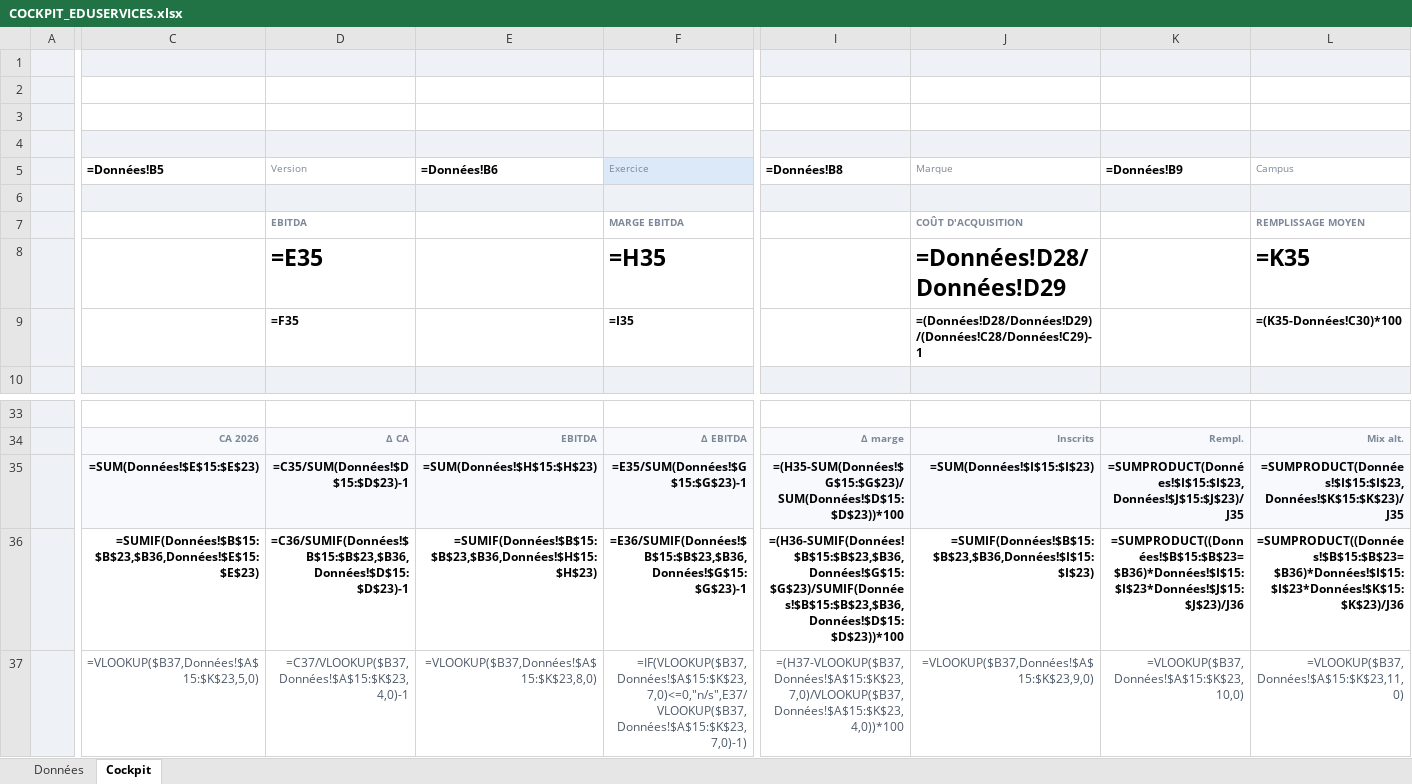
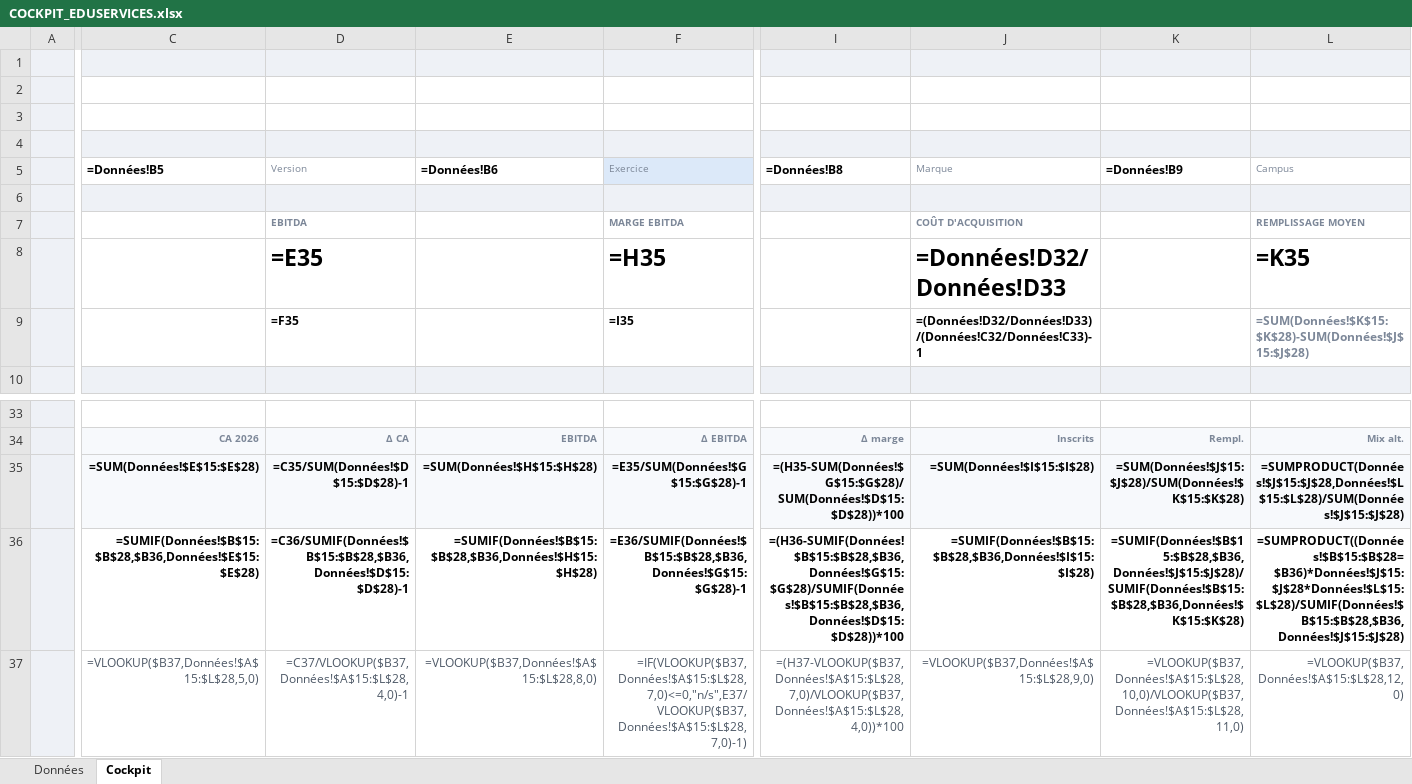
Before and after one commit to elmeziatims-art/demo5, an Excel workbook: eduservices/COCKPIT_EDUSERVICES.xlsx, sheet Cockpit, drawn as a sheet; only a part is shown, gaps mark what is left out; values as stored, in another font and other column widths than the file's, no borders; formulas without a stored value are shown as written; charts and pictures and conditional formats not drawn; the diff covers the shown part only; the diff names each change by its address in the sheet, - before the commit and + after, or states it on an @@ line.

```diff
--- a/eduservices/COCKPIT_EDUSERVICES.xlsx (sheet Cockpit)
+++ b/eduservices/COCKPIT_EDUSERVICES.xlsx (sheet Cockpit)
-J8 (Marque): =Données!D28/Données!D29
+J8 (Marque): =Données!D32/Données!D33
-J9 (Marque): =(Données!D28/Données!D29)/(Données!C28/Données!C29)-1
+J9 (Marque): =(Données!D32/Données!D33)/(Données!C32/Données!C33)-1
-L9 (Campus): =(K35-Données!C30)*100
+L9 (Campus): =SUM(Données!$K$15:$K$28)-SUM(Données!$J$15:$J$28)
-L9 text colour: black
+L9 text colour: #7C8798
-C35 (=Données!B5): =SUM(Données!$E$15:$E$23)
+C35 (=Données!B5): =SUM(Données!$E$15:$E$28)
-D35 (Version): =C35/SUM(Données!$D$15:$D$23)-1
+D35 (Version): =C35/SUM(Données!$D$15:$D$28)-1
-E35 (=Données!B6): =SUM(Données!$H$15:$H$23)
+E35 (=Données!B6): =SUM(Données!$H$15:$H$28)
-F35 (Exercice): =E35/SUM(Données!$G$15:$G$23)-1
+F35 (Exercice): =E35/SUM(Données!$G$15:$G$28)-1
-I35 (=Données!B8): =(H35-SUM(Données!$G$15:$G$23)/SUM(Données!$D$15:$D$23))*100
+I35 (=Données!B8): =(H35-SUM(Données!$G$15:$G$28)/SUM(Données!$D$15:$D$28))*100
-J35 (Marque): =SUM(Données!$I$15:$I$23)
+J35 (Marque): =SUM(Données!$I$15:$I$28)
-K35 (=Données!B9): =SUMPRODUCT(Données!$I$15:$I$23,Données!$J$15:$J$23)/J35
+K35 (=Données!B9): =SUM(Données!$J$15:$J$28)/SUM(Données!$K$15:$K$28)
-L35 (Campus): =SUMPRODUCT(Données!$I$15:$I$23,Données!$K$15:$K$23)/J35
+L35 (Campus): =SUMPRODUCT(Données!$J$15:$J$28,Données!$L$15:$L$28)/SUM(Données!$J$15:$J$28)
-C36 (=Données!B5): =SUMIF(Données!$B$15:$B$23,$B36,Données!$E$15:$E$23)
+C36 (=Données!B5): =SUMIF(Données!$B$15:$B$28,$B36,Données!$E$15:$E$28)
-D36 (Version): =C36/SUMIF(Données!$B$15:$B$23,$B36,Données!$D$15:$D$23)-1
+D36 (Version): =C36/SUMIF(Données!$B$15:$B$28,$B36,Données!$D$15:$D$28)-1
-E36 (=Données!B6): =SUMIF(Données!$B$15:$B$23,$B36,Données!$H$15:$H$23)
+E36 (=Données!B6): =SUMIF(Données!$B$15:$B$28,$B36,Données!$H$15:$H$28)
-F36 (Exercice): =E36/SUMIF(Données!$B$15:$B$23,$B36,Données!$G$15:$G$23)-1
+F36 (Exercice): =E36/SUMIF(Données!$B$15:$B$28,$B36,Données!$G$15:$G$28)-1
-I36 (=Données!B8): =(H36-SUMIF(Données!$B$15:$B$23,$B36,Données!$G$15:$G$23)/SUMIF(Données!$B$15:$B$23,$B36,Données!$D$15:$D$23))*100
+I36 (=Données!B8): =(H36-SUMIF(Données!$B$15:$B$28,$B36,Données!$G$15:$G$28)/SUMIF(Données!$B$15:$B$28,$B36,Données!$D$15:$D$28))*100
-J36 (Marque): =SUMIF(Données!$B$15:$B$23,$B36,Données!$I$15:$I$23)
+J36 (Marque): =SUMIF(Données!$B$15:$B$28,$B36,Données!$I$15:$I$28)
-K36 (=Données!B9): =SUMPRODUCT((Données!$B$15:$B$23=$B36)*Données!$I$15:$I$23*Données!$J$15:$J$23)/J36
+K36 (=Données!B9): =SUMIF(Données!$B$15:$B$28,$B36,Données!$J$15:$J$28)/SUMIF(Données!$B$15:$B$28,$B36,Données!$K$15:$K$28)
-L36 (Campus): =SUMPRODUCT((Données!$B$15:$B$23=$B36)*Données!$I$15:$I$23*Données!$K$15:$K$23)/J36
+L36 (Campus): =SUMPRODUCT((Données!$B$15:$B$28=$B36)*Données!$J$15:$J$28*Données!$L$15:$L$28)/SUMIF(Données!$B$15:$B$28,$B36,Données!$J$15:$J$28)
-C37 (=Données!B5): =VLOOKUP($B37,Données!$A$15:$K$23,5,0)
+C37 (=Données!B5): =VLOOKUP($B37,Données!$A$15:$L$28,5,0)
-D37 (Version): =C37/VLOOKUP($B37,Données!$A$15:$K$23,4,0)-1
+D37 (Version): =C37/VLOOKUP($B37,Données!$A$15:$L$28,4,0)-1
-E37 (=Données!B6): =VLOOKUP($B37,Données!$A$15:$K$23,8,0)
+E37 (=Données!B6): =VLOOKUP($B37,Données!$A$15:$L$28,8,0)
-F37 (Exercice): =IF(VLOOKUP($B37,Données!$A$15:$K$23,7,0)<=0,"n/s",E37/VLOOKUP($B37,Données!$A$15:$K$23,7,0)-1)
+F37 (Exercice): =IF(VLOOKUP($B37,Données!$A$15:$L$28,7,0)<=0,"n/s",E37/VLOOKUP($B37,Données!$A$15:$L$28,7,0)-1)
-I37 (=Données!B8): =(H37-VLOOKUP($B37,Données!$A$15:$K$23,7,0)/VLOOKUP($B37,Données!$A$15:$K$23,4,0))*100
+I37 (=Données!B8): =(H37-VLOOKUP($B37,Données!$A$15:$L$28,7,0)/VLOOKUP($B37,Données!$A$15:$L$28,4,0))*100
-J37 (Marque): =VLOOKUP($B37,Données!$A$15:$K$23,9,0)
+J37 (Marque): =VLOOKUP($B37,Données!$A$15:$L$28,9,0)
-K37 (=Données!B9): =VLOOKUP($B37,Données!$A$15:$K$23,10,0)
+K37 (=Données!B9): =VLOOKUP($B37,Données!$A$15:$L$28,10,0)/VLOOKUP($B37,Données!$A$15:$L$28,11,0)
-L37 (Campus): =VLOOKUP($B37,Données!$A$15:$K$23,11,0)
+L37 (Campus): =VLOOKUP($B37,Données!$A$15:$L$28,12,0)
```
Also changed, not shown: 9 added rows, 3 removed rows and 81 edited cells elsewhere in this sheet, sheet Données, charts or pictures, 2 other files.
